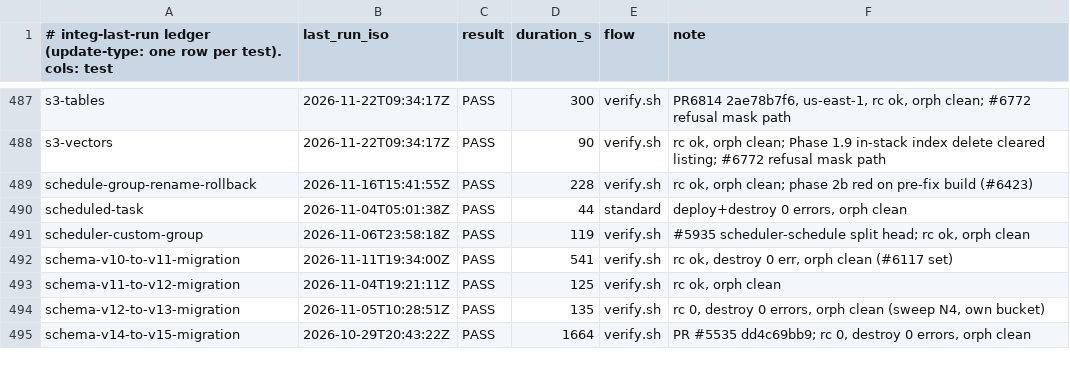
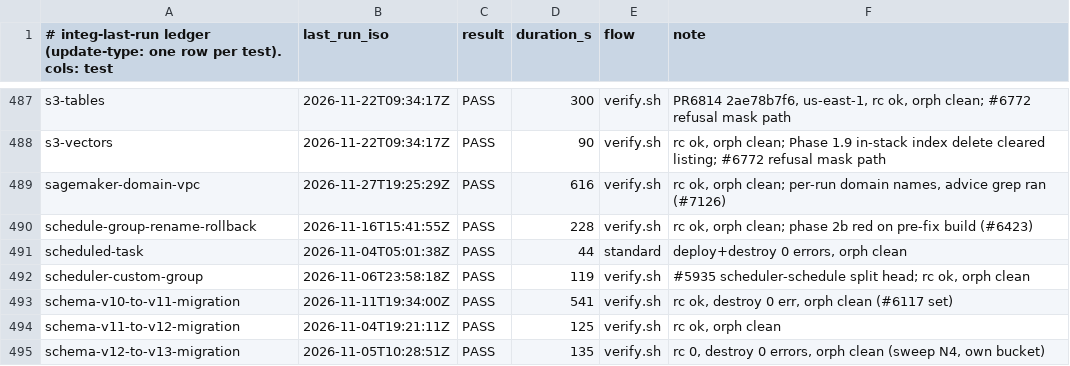
Before and after one commit to go-to-k/cdkd, a TSV file: docs/_generated/integ-last-run.tsv, drawn as a sheet; only a part is shown, gaps mark what is left out; the shorter side is filled out with more unchanged rows; the diff names each change by its address in the sheet, - before the commit and + after, or states it on an @@ line.

Commit message:
fix(analyzer): replace a SageMaker domain on a VpcId change, as CloudFormation does (#7143)

```diff
--- a/docs/_generated/integ-last-run.tsv
+++ b/docs/_generated/integ-last-run.tsv
+row 489: sagemaker-domain-vpc | 2026-11-27T19:25:29Z | PASS | 616 | verify.sh | rc ok, orph clean; per-run domain names, advice grep ran (#7126)
```
Also changed, not shown: 23 other files.
